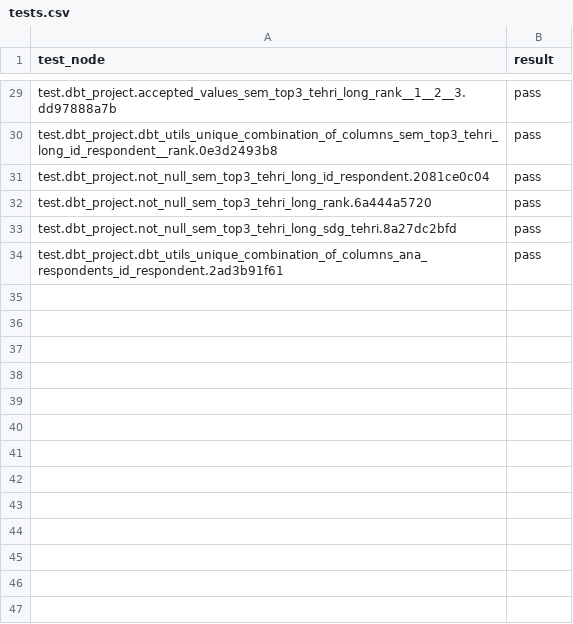
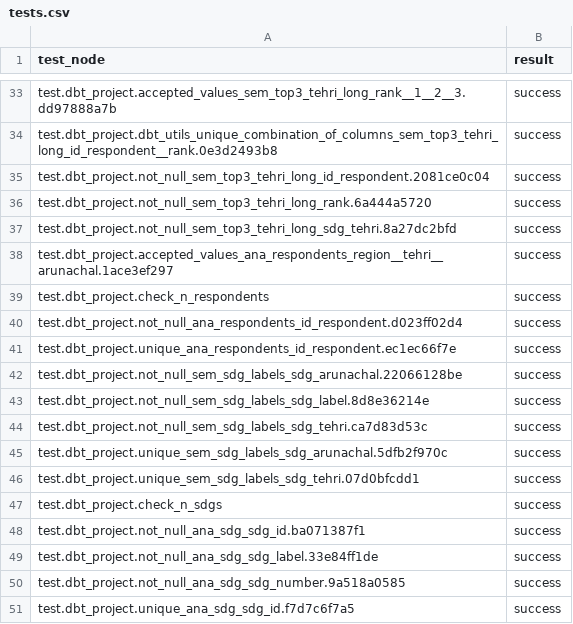
Before and after one commit to softloud/giveadam, a CSV file: observability/create-obs-tables/tests.csv, drawn as a sheet; only a part is shown, gaps mark what is left out; removed rows and columns are numbered as before the commit, all else as after; the diff covers the shown part only; the diff names each change by its address in the sheet, - before the commit and + after, or states it on an @@ line.

```diff
--- a/observability/create-obs-tables/tests.csv
+++ b/observability/create-obs-tables/tests.csv
-B33:B37 (result): pass
+B33:B37 (result): success
-row 34: test.dbt_project.dbt_utils_unique_combination_of_columns_ana_respondents_id_respondent.2ad3b91f61 | pass
+row 38: test.dbt_project.accepted_values_ana_respondents_region__tehri__arunachal.1ace3ef297 | success
+row 39: test.dbt_project.check_n_respondents | success
+row 40: test.dbt_project.not_null_ana_respondents_id_respondent.d023ff02d4 | success
+row 41: test.dbt_project.unique_ana_respondents_id_respondent.ec1ec66f7e | success
+row 42: test.dbt_project.not_null_sem_sdg_labels_sdg_arunachal.22066128be | success
+row 43: test.dbt_project.not_null_sem_sdg_labels_sdg_label.8d8e36214e | success
+row 44: test.dbt_project.not_null_sem_sdg_labels_sdg_tehri.ca7d83d53c | success
+row 45: test.dbt_project.unique_sem_sdg_labels_sdg_arunachal.5dfb2f970c | success
+row 46: test.dbt_project.unique_sem_sdg_labels_sdg_tehri.07d0bfcdd1 | success
+row 47: test.dbt_project.check_n_sdgs | success
+row 48: test.dbt_project.not_null_ana_sdg_sdg_id.ba071387f1 | success
+row 49: test.dbt_project.not_null_ana_sdg_sdg_label.33e84ff1de | success
+row 50: test.dbt_project.not_null_ana_sdg_sdg_number.9a518a0585 | success
+row 51: test.dbt_project.unique_ana_sdg_sdg_id.f7d7c6f7a5 | success
```
Also changed, not shown: 22 added rows and 27 edited cells elsewhere in this file, observability/create-obs-tables/models.csv, 10 other files.
